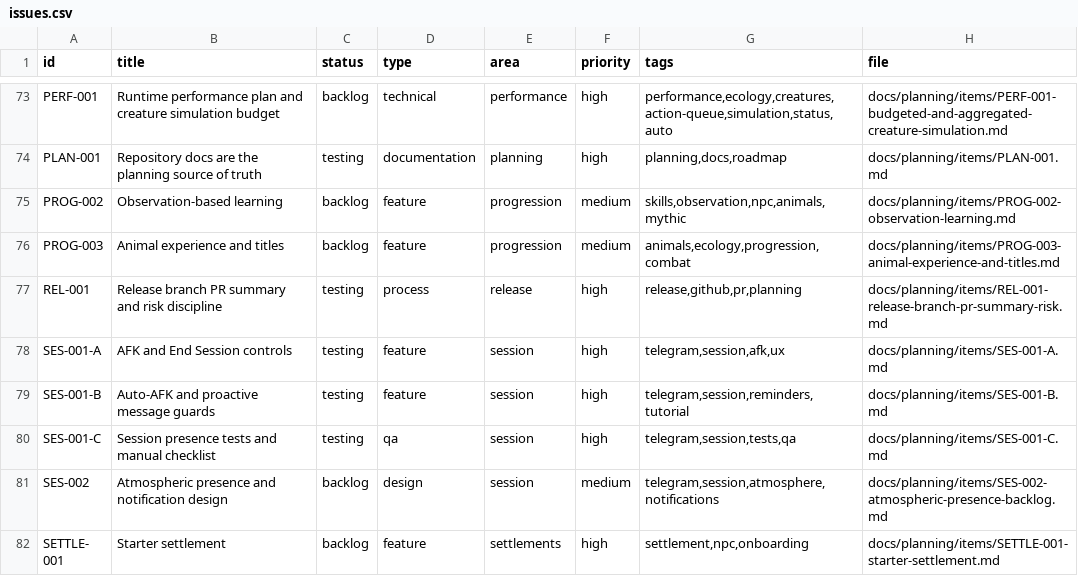
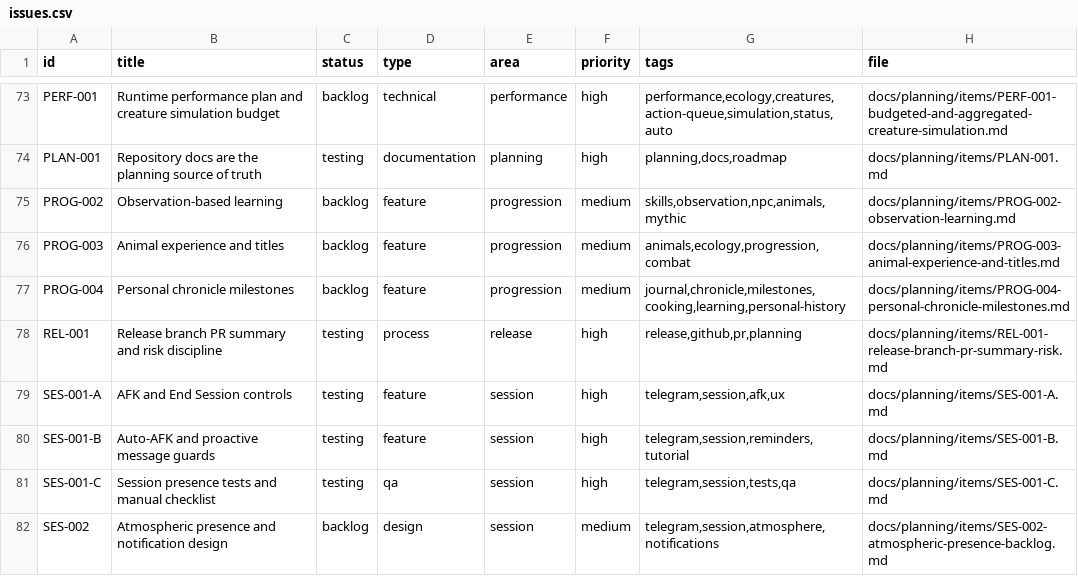
Before and after one commit to q587p/chornolis-marches, a CSV file: docs/planning/exports/issues.csv, drawn as a sheet; only a part is shown, gaps mark what is left out; the shorter side is filled out with more unchanged rows.

Commit message:
Add personal chronicle milestone backlog item

```diff
--- a/docs/planning/exports/issues.csv
+++ b/docs/planning/exports/issues.csv
@@ -76,2 +76,3 @@ PROG-002,Observation-based learning,backlog,feature,progression,medium,"skills,o
 PROG-003,Animal experience and titles,backlog,feature,progression,medium,"animals,ecology,progression,combat",docs/planning/items/PROG-003-animal-experience-and-titles.md
+PROG-004,Personal chronicle milestones,backlog,feature,progression,medium,"journal,chronicle,milestones,cooking,learning,personal-history",docs/planning/items/PROG-004-personal-chronicle-milestones.md
 REL-001,Release branch PR summary and risk discipline,testing,process,release,high,"release,github,pr,planning",docs/planning/items/REL-001-release-branch-pr-summary-risk.md
```
Also changed, not shown: 2 other files.
